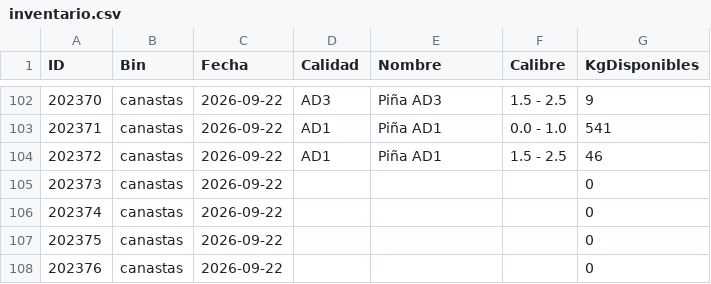
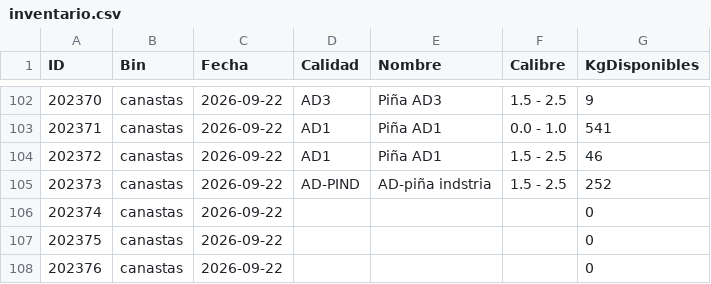
Before and after one commit to logisticaguapa-arch/inventario-fruta, a CSV file: inventario.csv, drawn as a sheet; only a part is shown, gaps mark what is left out.

```diff
--- a/inventario.csv
+++ b/inventario.csv
@@ -104,3 +104,3 @@ ID,Bin,Fecha,Calidad,Nombre,Calibre,KgDisponibles
 202372,canastas,2026-09-22,AD1,Piña AD1,1.5 - 2.5,46
-202373,canastas,2026-09-22,,,,0
+202373,canastas,2026-09-22,AD-PIND,AD-piña indstria,1.5 - 2.5,252
 202374,canastas,2026-09-22,,,,0
```
Also changed, not shown: horaingreso.csv, procesado.csv, 1 other file.
